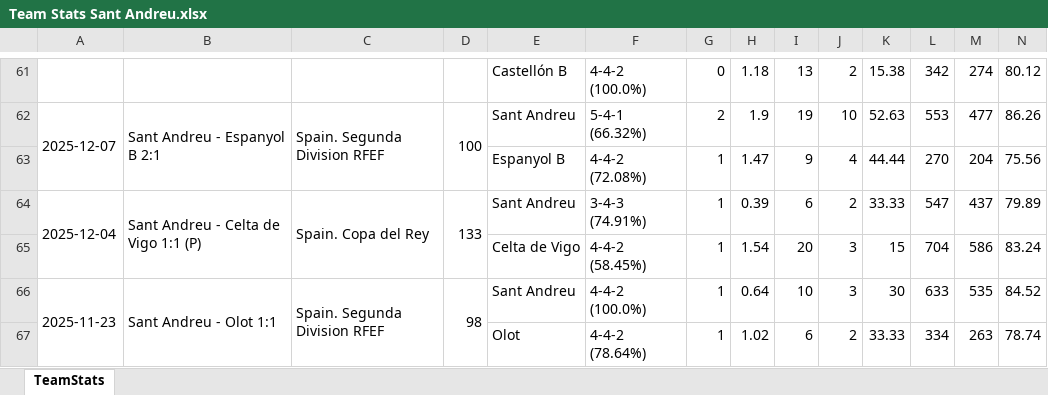
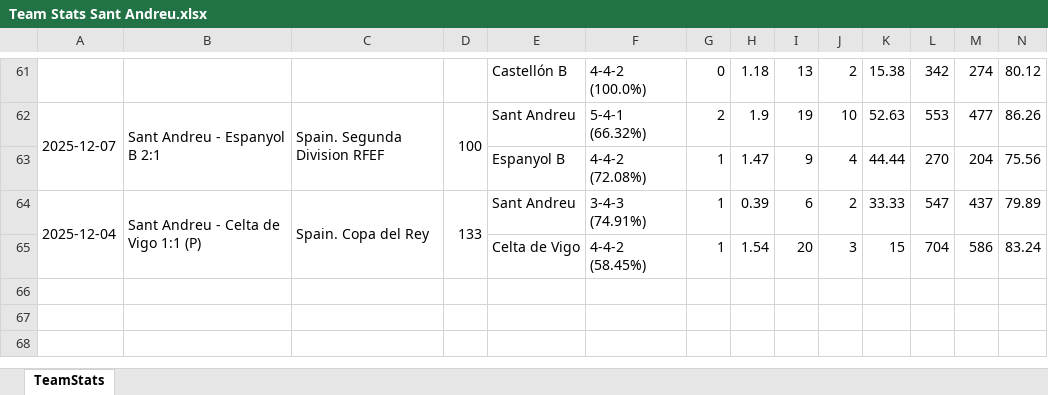
Before and after one commit to vceazurita-ship-it/Real-Madrid-Castilla-26-27, an Excel workbook: public/data/wys/Team Stats Sant Andreu.xlsx, sheet TeamStats, drawn as a sheet; only a part is shown, gaps mark what is left out; values as stored, in another font and other column widths than the file's, no borders; rows hold the shown columns only; the diff names each change by its address in the sheet, - before the commit and + after, or states it on an @@ line.

```diff
--- a/public/data/wys/Team Stats Sant Andreu.xlsx (sheet TeamStats)
+++ b/public/data/wys/Team Stats Sant Andreu.xlsx (sheet TeamStats)
-row 66: 2025-11-23 | Sant Andreu - Olot 1:1 | Spain. Segunda Division RFEF | 98 | Sant Andreu | 4-4-2 (100.0%) | 1 | 0.64 | 10 | 3 | 30 | 633 | 535 | 84.52
-row 67:  |  |  |  | Olot | 4-4-2 (78.64%) | 1 | 1.02 | 6 | 2 | 33.33 | 334 | 263 | 78.74
```
Also changed, not shown: public/data/wys/Player Stats 1.xlsx, public/data/wys/Player Stats 2.xlsx, 11 other files.
